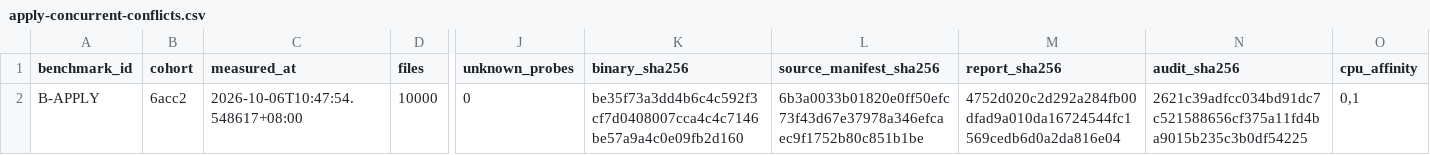
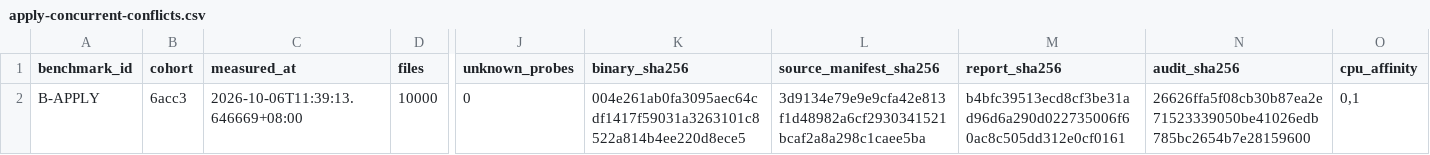
Before and after one commit to DeepLink-org/pvisor, a CSV file: docs/src/en/benchmarks/apply-concurrent-conflicts.csv, drawn as a sheet; only a part is shown, gaps mark what is left out; the diff names each change by its address in the sheet, - before the commit and + after, or states it on an @@ line.

Commit message:
Harden runtime controls and execution boundaries
Return confirmed pause/resume states while preserving uncertain
operations for reconciliation. Carry resolved network and workspace
capabilities into attempts and expand process-scope checks.

Simplify Gateway command handling, freeze benchmark inputs, and refresh
benchmark
provenance and results.

```diff
--- a/docs/src/en/benchmarks/apply-concurrent-conflicts.csv
+++ b/docs/src/en/benchmarks/apply-concurrent-conflicts.csv
-B2 (cohort): 6acc2
+B2 (cohort): 6acc3
-C2 (measured_at): 2026-10-06T10:47:54.548617+08:00
+C2 (measured_at): 2026-10-06T11:39:13.646669+08:00
-K2 (binary_sha256): be35f73a3dd4b6c4c592f3cf7d0408007cca4c4c7146be57a9a4c0e09fb2d160
+K2 (binary_sha256): 004e261ab0fa3095aec64cdf1417f59031a3263101c8522a814b4ee220d8ece5
-L2 (source_manifest_sha256): 6b3a0033b01820e0ff50efc73f43d67e37978a346efcaec9f1752b80c851b1be
+L2 (source_manifest_sha256): 3d9134e79e9e9cfa42e813f1d48982a6cf2930341521bcaf2a8a298c1caee5ba
-M2 (report_sha256): 4752d020c2d292a284fb00dfad9a010da16724544fc1569cedb6d0a2da816e04
+M2 (report_sha256): b4bfc39513ecd8cf3be31ad96d6a290d022735006f60ac8c505dd312e0cf0161
-N2 (audit_sha256): 2621c39adfcc034bd91dc7c521588656cf375a11fd4ba9015b235c3b0df54225
+N2 (audit_sha256): 26626ffa5f08cb30b87ea2e71523339050be41026edb785bc2654b7e28159600
```
Also changed, not shown: docs/src/zh/benchmarks/apply-concurrent-conflicts.csv, 52 other files.
